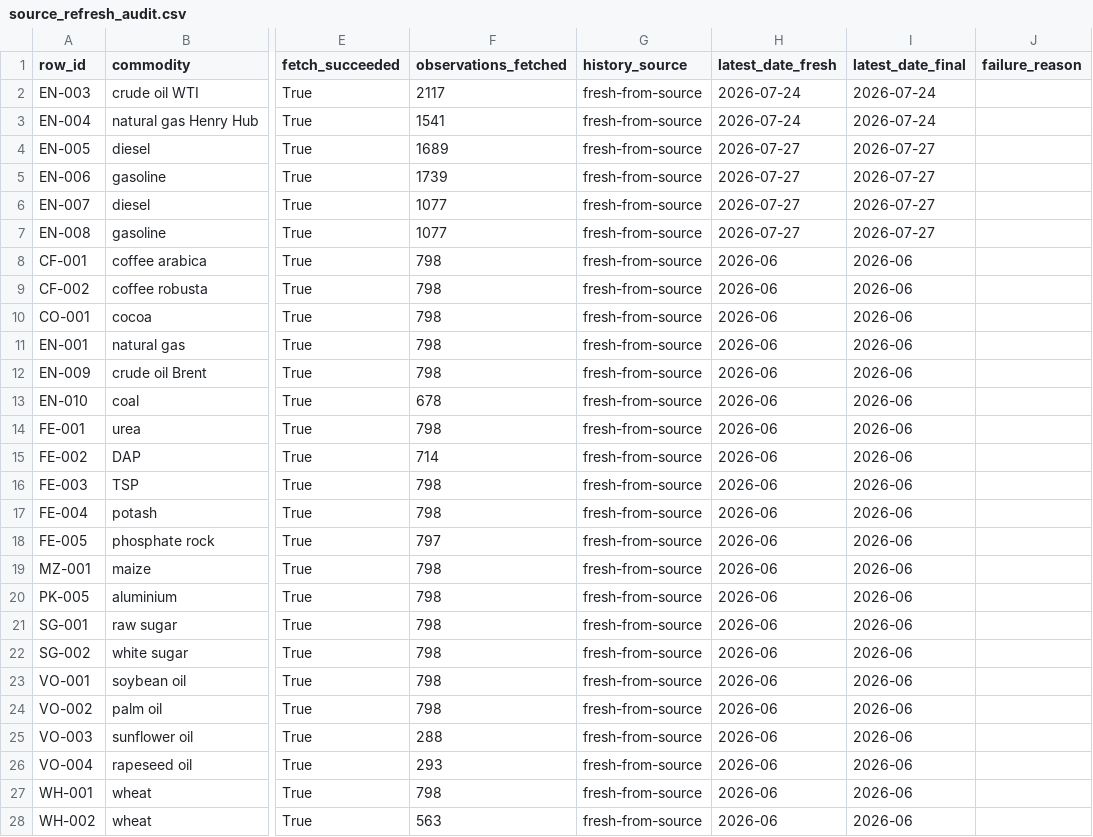
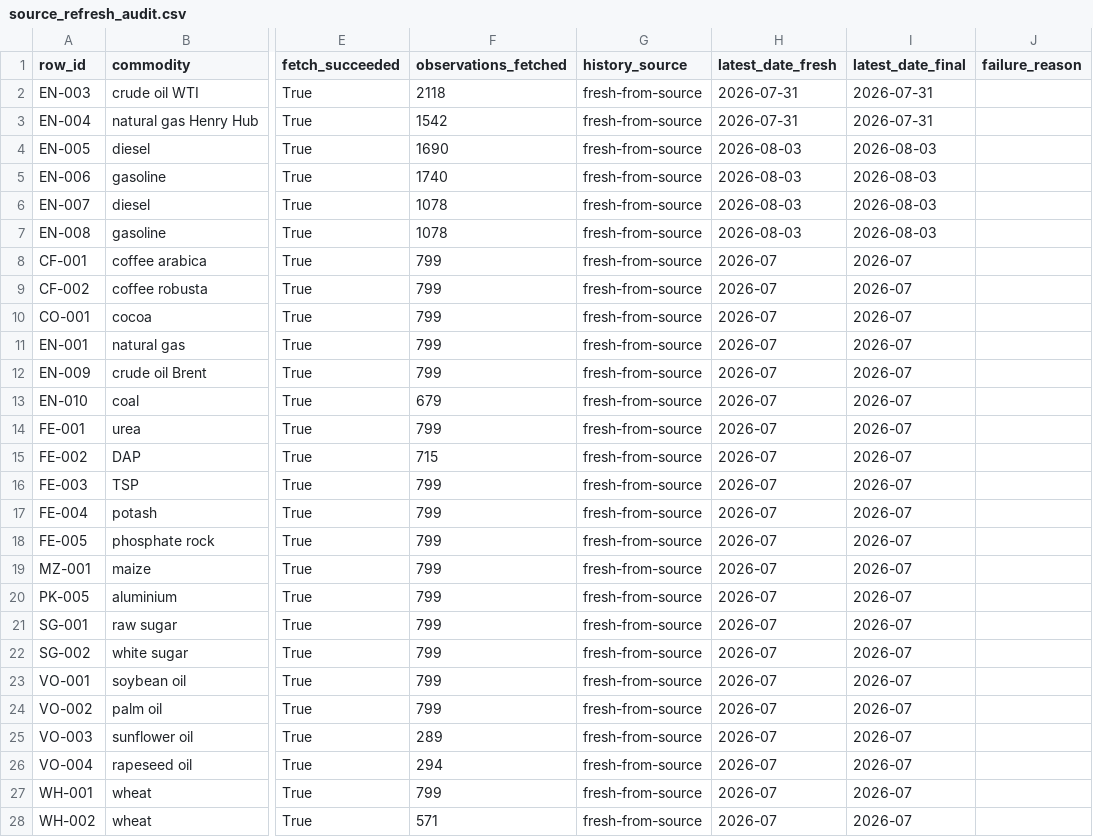
Before and after one commit to Paspie98/food-dashboard, a CSV file: commodity_dashboard/logs/source_refresh_audit.csv, drawn as a sheet; only a part is shown, gaps mark what is left out; the diff covers the shown part only; the diff names each change by its address in the sheet, - before the commit and + after, or states it on an @@ line.

```diff
--- a/commodity_dashboard/logs/source_refresh_audit.csv
+++ b/commodity_dashboard/logs/source_refresh_audit.csv
-F2 (observations_fetched): 2117
+F2 (observations_fetched): 2118
-H2:H3 (latest_date_fresh): 2026-07-24
+H2:H3 (latest_date_fresh): 2026-07-31
-I2:I3 (latest_date_final): 2026-07-24
+I2:I3 (latest_date_final): 2026-07-31
-F3 (observations_fetched): 1541
+F3 (observations_fetched): 1542
-F4 (observations_fetched): 1689
+F4 (observations_fetched): 1690
-H4:H7 (latest_date_fresh): 2026-07-27
+H4:H7 (latest_date_fresh): 2026-08-03
-I4:I7 (latest_date_final): 2026-07-27
+I4:I7 (latest_date_final): 2026-08-03
-F5 (observations_fetched): 1739
+F5 (observations_fetched): 1740
-F6:F7 (observations_fetched): 1077
+F6:F7 (observations_fetched): 1078
-F8:F12 (observations_fetched): 798
+F8:F12 (observations_fetched): 799
-H8:H28 (latest_date_fresh): 2026-06
+H8:H28 (latest_date_fresh): 2026-07
-I8:I28 (latest_date_final): 2026-06
+I8:I28 (latest_date_final): 2026-07
-F13 (observations_fetched): 678
+F13 (observations_fetched): 679
-F14 (observations_fetched): 798
+F14 (observations_fetched): 799
-F15 (observations_fetched): 714
+F15 (observations_fetched): 715
-F16:F17 (observations_fetched): 798
+F16:F17 (observations_fetched): 799
-F18 (observations_fetched): 797
+F18 (observations_fetched): 799
-F19:F24 (observations_fetched): 798
+F19:F24 (observations_fetched): 799
-F25 (observations_fetched): 288
+F25 (observations_fetched): 289
-F26 (observations_fetched): 293
+F26 (observations_fetched): 294
-F27 (observations_fetched): 798
+F27 (observations_fetched): 799
-F28 (observations_fetched): 563
+F28 (observations_fetched): 571
```
Also changed, not shown: 57 edited cells elsewhere in this file, commodity_dashboard/cleaned_data/commodity_series_history.csv, commodity_dashboard/cleaned_data/crosscheck_latest.csv, 51 other files.
